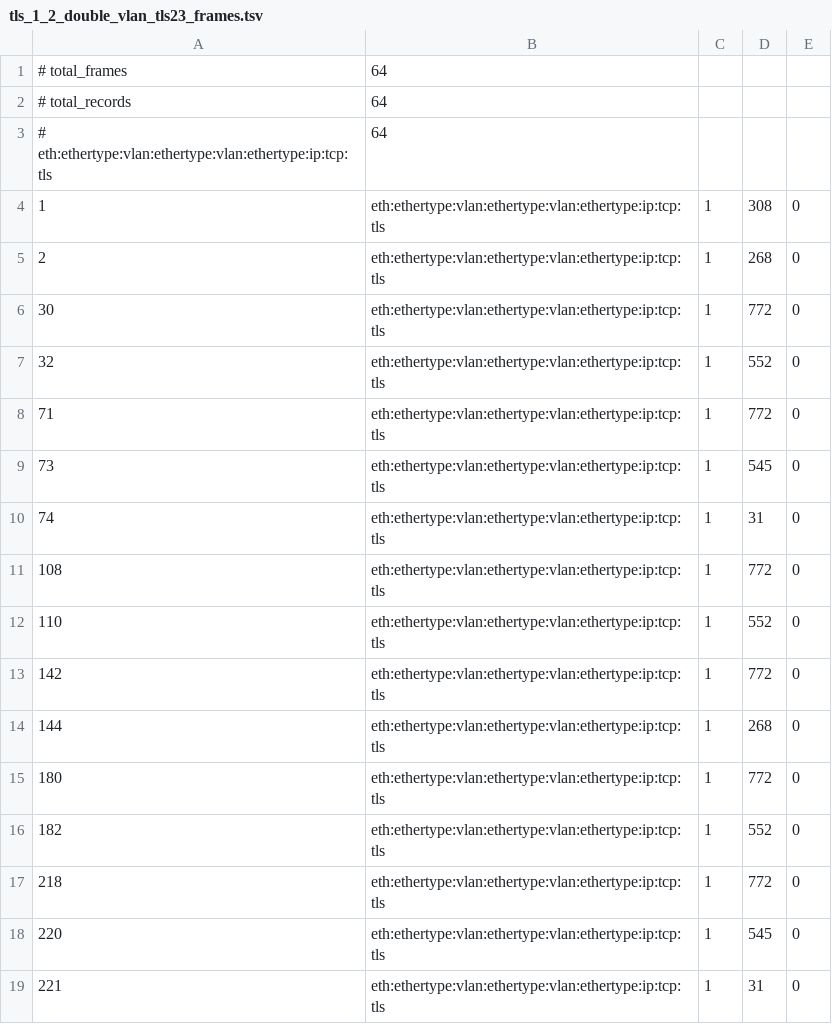
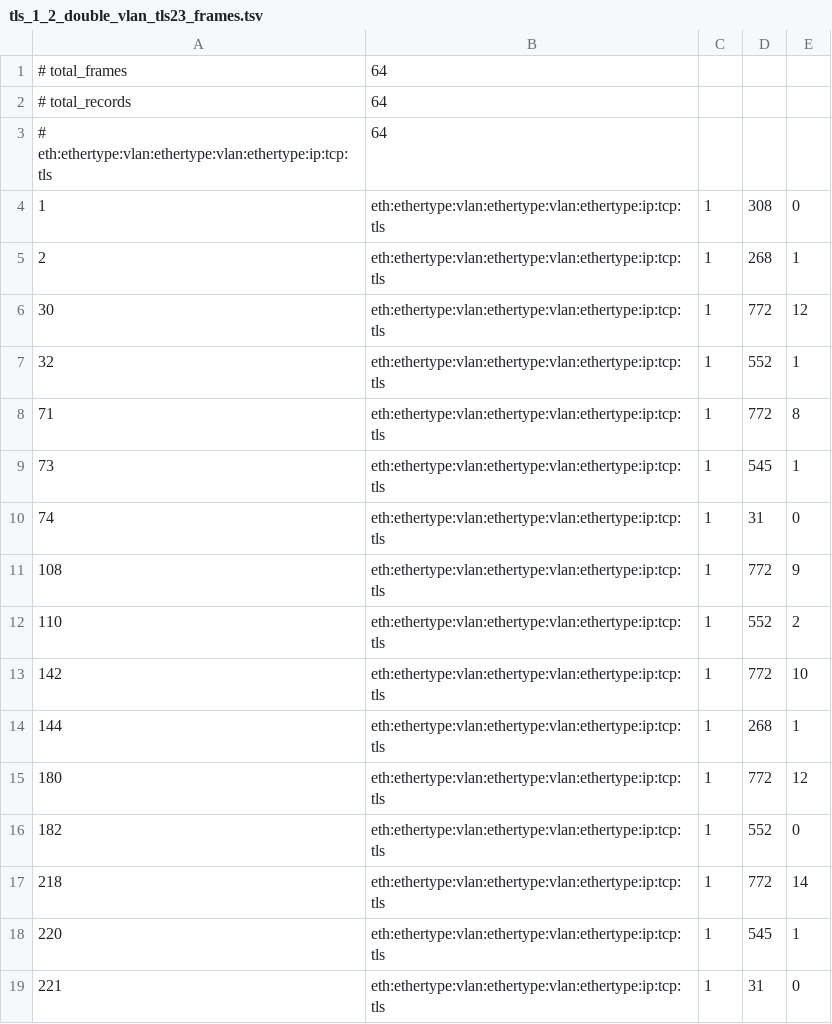
Before and after one commit to rickypin/PktMask, a TSV file: output/reports/tls23_validation/tls_1_2_double_vlan_tls23_frames.tsv, drawn as a sheet; only a part is shown; the diff covers the shown part only.

```diff
--- a/output/reports/tls23_validation/tls_1_2_double_vlan_tls23_frames.tsv
+++ b/output/reports/tls23_validation/tls_1_2_double_vlan_tls23_frames.tsv
@@ -4,16 +4,16 @@
 1	eth:ethertype:vlan:ethertype:vlan:ethertype:ip:tcp:tls	1	308	0
-2	eth:ethertype:vlan:ethertype:vlan:ethertype:ip:tcp:tls	1	268	0
-30	eth:ethertype:vlan:ethertype:vlan:ethertype:ip:tcp:tls	1	772	0
-32	eth:ethertype:vlan:ethertype:vlan:ethertype:ip:tcp:tls	1	552	0
-71	eth:ethertype:vlan:ethertype:vlan:ethertype:ip:tcp:tls	1	772	0
-73	eth:ethertype:vlan:ethertype:vlan:ethertype:ip:tcp:tls	1	545	0
+2	eth:ethertype:vlan:ethertype:vlan:ethertype:ip:tcp:tls	1	268	1
+30	eth:ethertype:vlan:ethertype:vlan:ethertype:ip:tcp:tls	1	772	12
+32	eth:ethertype:vlan:ethertype:vlan:ethertype:ip:tcp:tls	1	552	1
+71	eth:ethertype:vlan:ethertype:vlan:ethertype:ip:tcp:tls	1	772	8
+73	eth:ethertype:vlan:ethertype:vlan:ethertype:ip:tcp:tls	1	545	1
 74	eth:ethertype:vlan:ethertype:vlan:ethertype:ip:tcp:tls	1	31	0
-108	eth:ethertype:vlan:ethertype:vlan:ethertype:ip:tcp:tls	1	772	0
-110	eth:ethertype:vlan:ethertype:vlan:ethertype:ip:tcp:tls	1	552	0
-142	eth:ethertype:vlan:ethertype:vlan:ethertype:ip:tcp:tls	1	772	0
-144	eth:ethertype:vlan:ethertype:vlan:ethertype:ip:tcp:tls	1	268	0
-180	eth:ethertype:vlan:ethertype:vlan:ethertype:ip:tcp:tls	1	772	0
+108	eth:ethertype:vlan:ethertype:vlan:ethertype:ip:tcp:tls	1	772	9
+110	eth:ethertype:vlan:ethertype:vlan:ethertype:ip:tcp:tls	1	552	2
+142	eth:ethertype:vlan:ethertype:vlan:ethertype:ip:tcp:tls	1	772	10
+144	eth:ethertype:vlan:ethertype:vlan:ethertype:ip:tcp:tls	1	268	1
+180	eth:ethertype:vlan:ethertype:vlan:ethertype:ip:tcp:tls	1	772	12
 182	eth:ethertype:vlan:ethertype:vlan:ethertype:ip:tcp:tls	1	552	0
-218	eth:ethertype:vlan:ethertype:vlan:ethertype:ip:tcp:tls	1	772	0
-220	eth:ethertype:vlan:ethertype:vlan:ethertype:ip:tcp:tls	1	545	0
+218	eth:ethertype:vlan:ethertype:vlan:ethertype:ip:tcp:tls	1	772	14
+220	eth:ethertype:vlan:ethertype:vlan:ethertype:ip:tcp:tls	1	545	1
 221	eth:ethertype:vlan:ethertype:vlan:ethertype:ip:tcp:tls	1	31	0
```
Also changed, not shown: 39 edited cells elsewhere in this file, output/reports/tls23_validation/ssl_3_tls23_frames.tsv, output/reports/tls23_validation/tls_1_0_multi_segment_google-https_tls23_frames.tsv, 11 other files.
